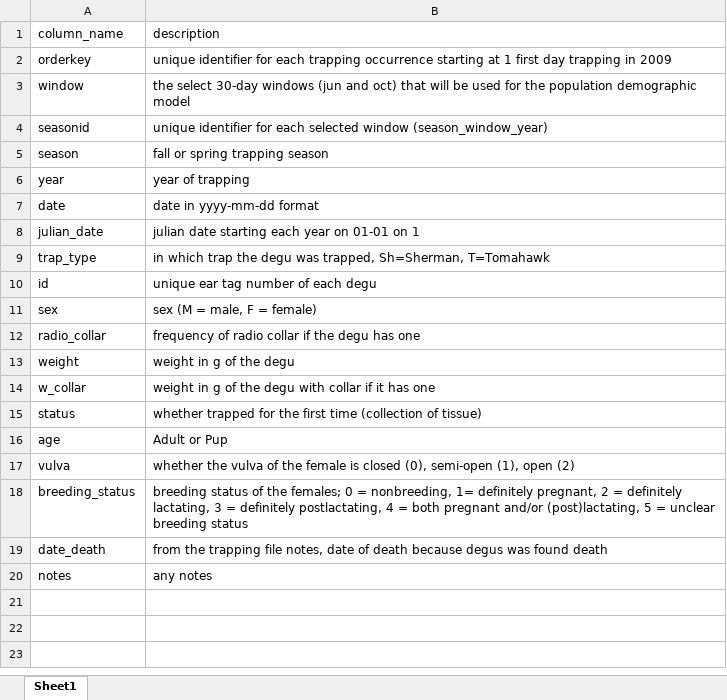
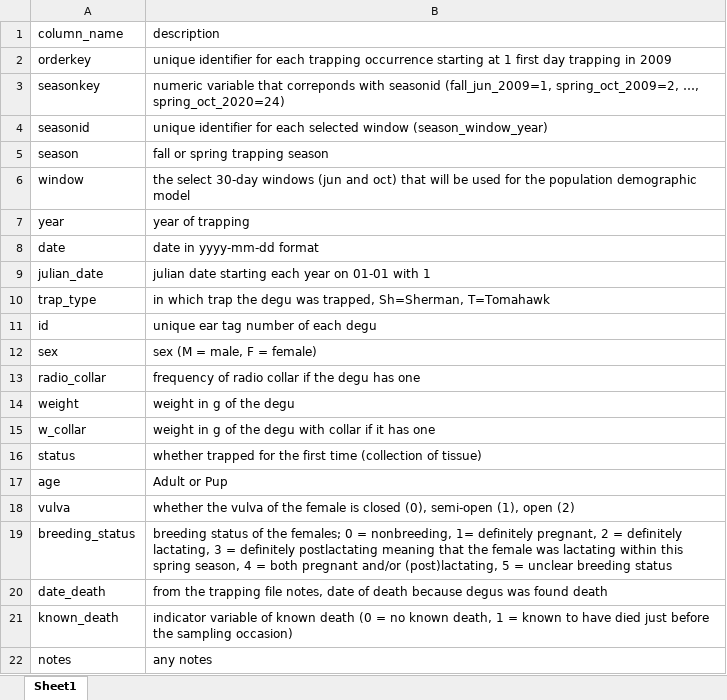
Before and after one commit to annemarievdmarel/degu-pop-crash, an Excel workbook: data/metafile_degu_markrecapture.xlsx, sheet Sheet1, drawn as a sheet; values as stored, in another font and other column widths than the file's, no borders; addresses are those after the commit; the diff names each change by its address in the sheet, - before the commit and + after, or states it on an @@ line.

Commit message:
Data, code, and results pop dynamics degus

```diff
--- a/data/metafile_degu_markrecapture.xlsx (sheet Sheet1)
+++ b/data/metafile_degu_markrecapture.xlsx (sheet Sheet1)
+row 3: seasonkey | numeric variable that correponds with seasonid (fall_jun_2009=1, spring_oct_2009=2, …, spring_oct_2020=24)
@@ row 3 moved to row 6: window @@
-B9 (description): julian date starting each year on 01-01 on 1
+B9 (description): julian date starting each year on 01-01 with 1
-B19 (description): …= definitely postlactating, 4 =…
+B19 (description): …= definitely postlactating meaning that the female was lactating within this spring season, 4 =…
+row 21: known_death | indicator variable of known death (0 = no known death, 1 = known to have died just before the sampling occasion)
```
Also changed, not shown: 17 other files.
